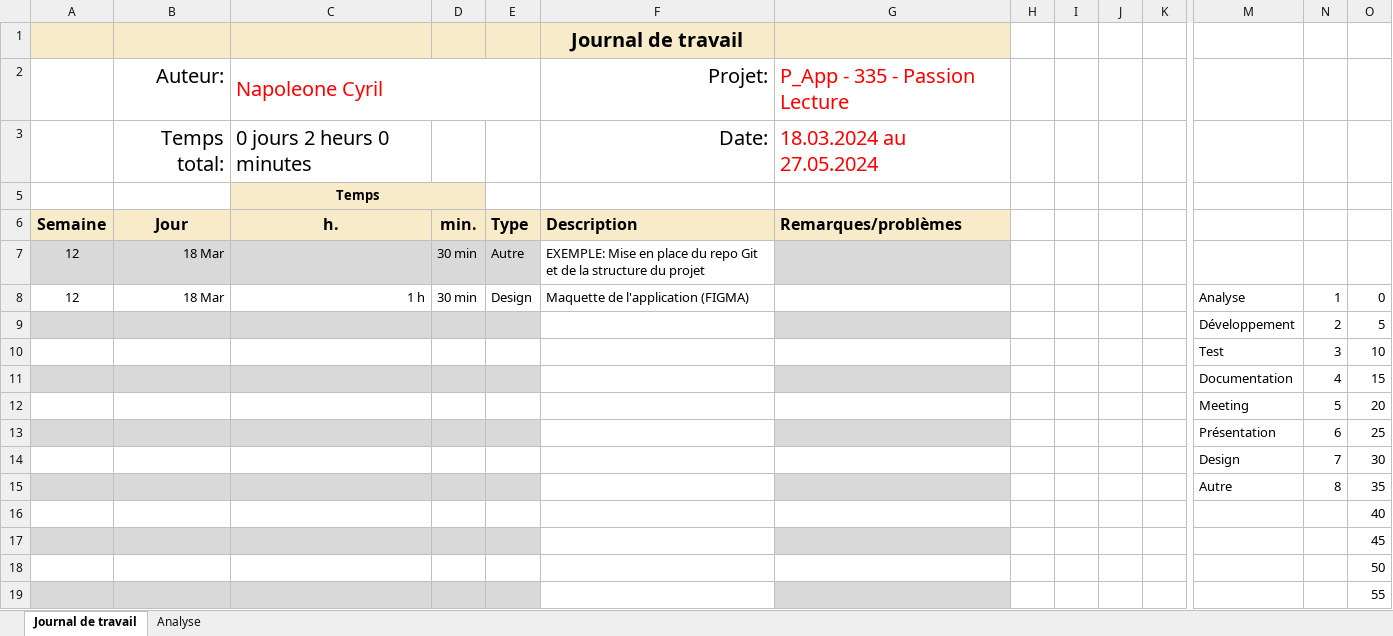
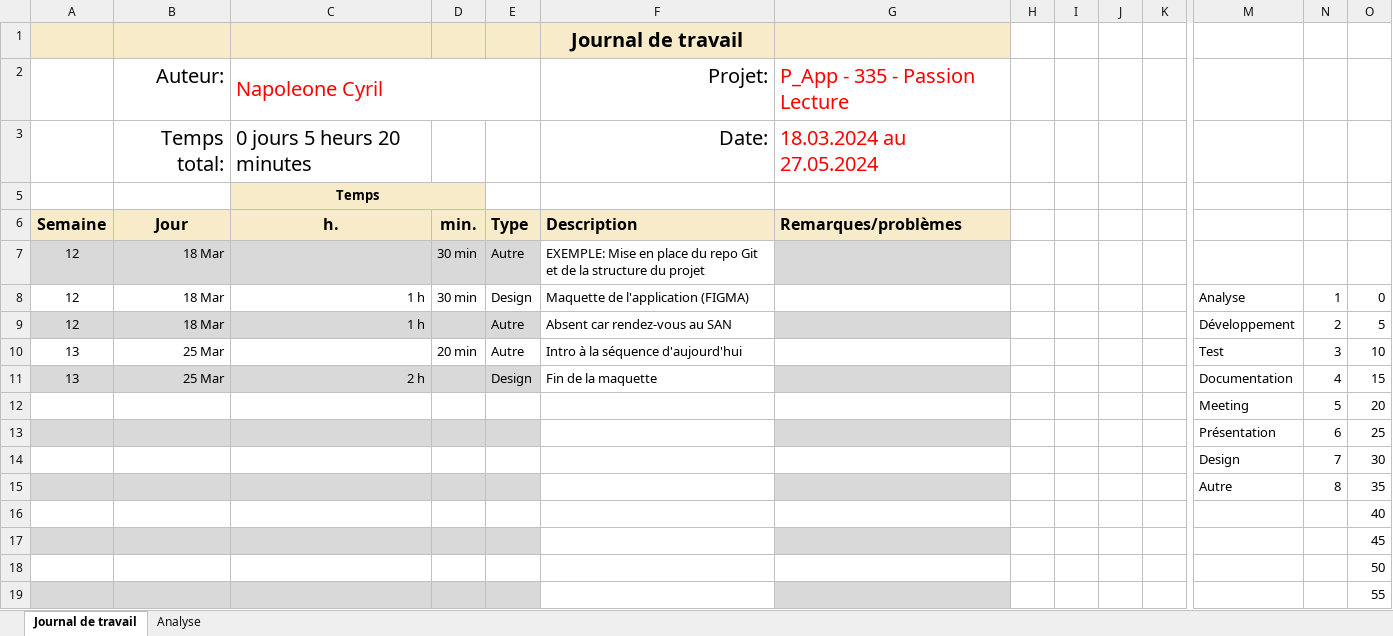
Before and after one commit to cyrilnapo/P_App-README, an Excel workbook: docs/Journal-de-Travail_NapoleoneCyril.xlsx, sheet Journal de travail, drawn as a sheet; only a part is shown, gaps mark what is left out; values as stored, in another font and other column widths than the file's, no borders; conditional formats and table styles not drawn; removed rows and columns are numbered as before the commit, all else as after; rows hold the shown columns only; the diff names each change by its address in the sheet, - before the commit and + after, or states it on an @@ line.

Commit message:
Update Journal-de-Travail_NapoleoneCyril.xlsx

```diff
--- a/docs/Journal-de-Travail_NapoleoneCyril.xlsx (sheet Journal de travail)
+++ b/docs/Journal-de-Travail_NapoleoneCyril.xlsx (sheet Journal de travail)
-C3 (h.): 0 jours 2 heurs 0 minutes
+C3 (h.): 0 jours 5 heurs 20 minutes
-row 9:  |  |  |  |  |  |  |  |  |  |  | Développement | 2 | 5
-row 10:  |  |  |  |  |  |  |  |  |  |  | Test | 3 | 10
-row 11:  |  |  |  |  |  |  |  |  |  |  | Documentation | 4 | 15
+row 9: 12 | 18 Mar | 1 h |  | Autre | Absent car rendez-vous au SAN |  |  |  |  |  | Développement | 2 | 5
+row 10: 13 | 25 Mar |  | 20 min | Autre | Intro à la séquence d'aujourd'hui |  |  |  |  |  | Test | 3 | 10
+row 11: 13 | 25 Mar | 2 h |  | Design | Fin de la maquette |  |  |  |  |  | Documentation | 4 | 15
```
Also changed, not shown: sheet Analyse, hidden cells, charts or pictures.
